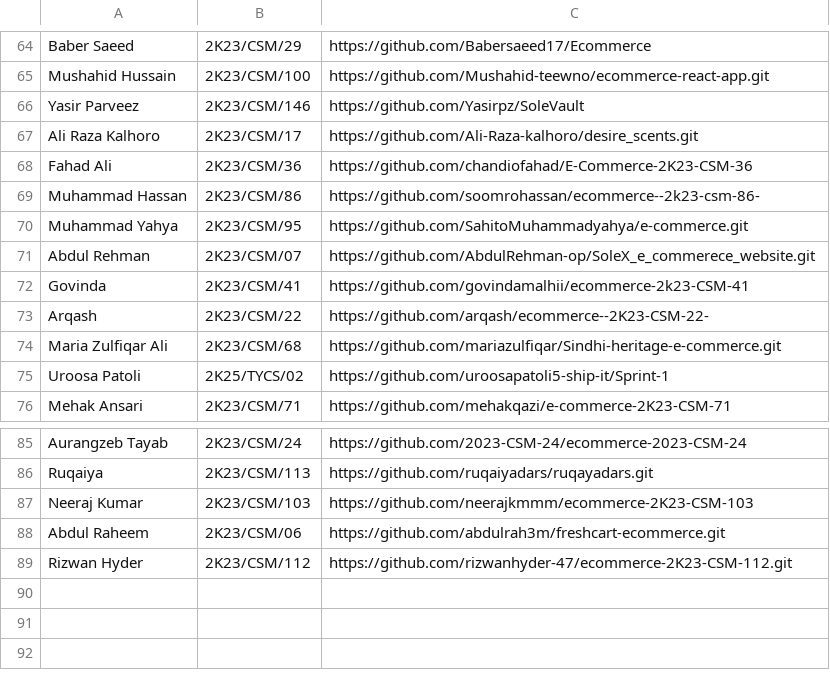
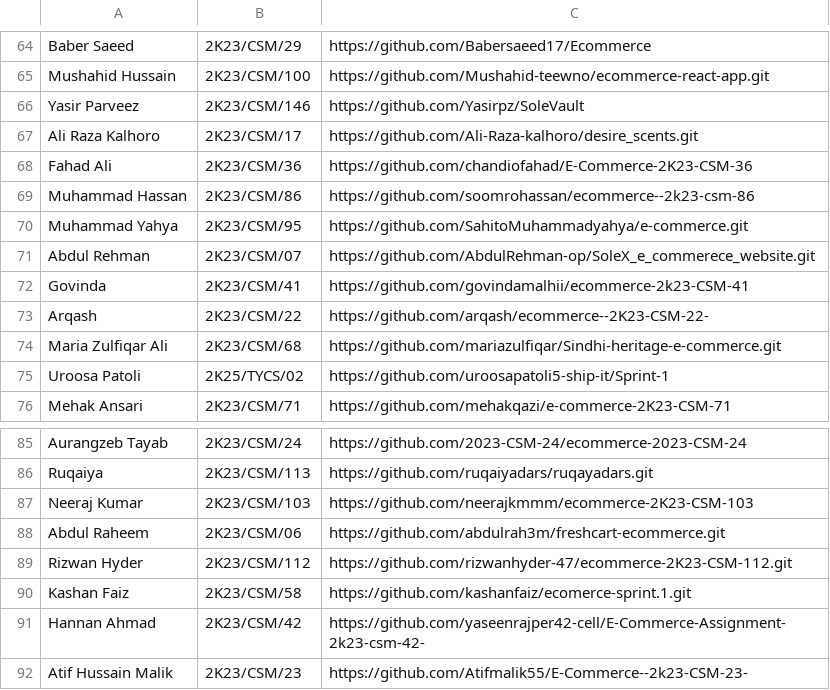
Before and after one commit to moazzam-samoo/E-Commerce-Submissions, a CSV file: submissions_first_three_columns.csv, drawn as a sheet; only a part is shown, gaps mark what is left out.

Commit message:
Update submission check results with new timestamps and added missing entries

```diff
--- a/submissions_first_three_columns.csv
+++ b/submissions_first_three_columns.csv
@@ -68,3 +68,3 @@ Ali Raza Kalhoro,2K23/CSM/17,https://github.com/Ali-Raza-kalhoro/desire_scents.g
 Fahad Ali,2K23/CSM/36,https://github.com/chandiofahad/E-Commerce-2K23-CSM-36
-Muhammad Hassan,2K23/CSM/86,https://github.com/soomrohassan/ecommerce--2k23-csm-86-
+Muhammad Hassan,2K23/CSM/86,https://github.com/soomrohassan/ecommerce--2k23-csm-86
 Muhammad Yahya,2K23/CSM/95,https://github.com/SahitoMuhammadyahya/e-commerce.git
@@ -89 +89,4 @@ Abdul Raheem,2K23/CSM/06,https://github.com/abdulrah3m/freshcart-ecommerce.git
 Rizwan Hyder,2K23/CSM/112,https://github.com/rizwanhyder-47/ecommerce-2K23-CSM-112.git
+Kashan Faiz,2K23/CSM/58,https://github.com/kashanfaiz/ecomerce-sprint.1.git
+Hannan Ahmad ,2K23/CSM/42,https://github.com/yaseenrajper42-cell/E-Commerce-Assignment-2k23-csm-42-
+Atif Hussain Malik ,2K23/CSM/23,https://github.com/Atifmalik55/E-Commerce--2k23-CSM-23-
```
Also changed, not shown: 1 other file.
